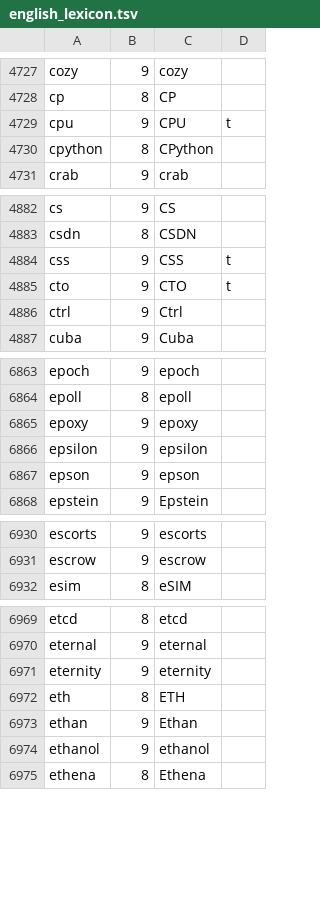
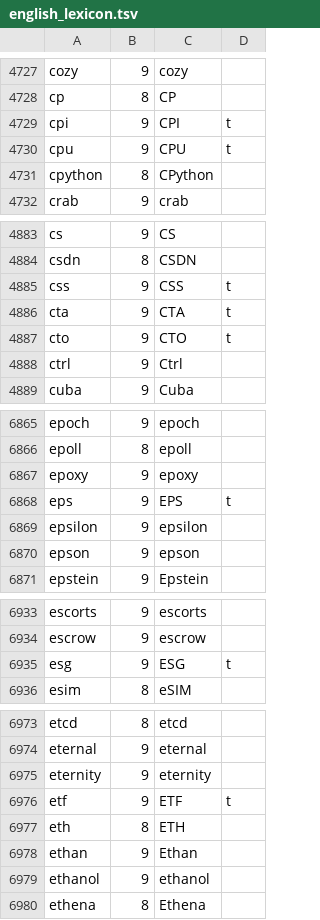
Before and after one commit to choicky/fcitx5-chinese-addons, a TSV file: im/pinyin/english_lexicon.tsv, drawn as a sheet; only a part is shown, gaps mark what is left out; the diff covers the shown part only; the diff names each change by its address in the sheet, - before the commit and + after, or states it on an @@ line.

```diff
--- a/im/pinyin/english_lexicon.tsv
+++ b/im/pinyin/english_lexicon.tsv
+row 4729: cpi | 9 | CPI | t
+row 4886: cta | 9 | CTA | t
+row 6868: eps | 9 | EPS | t
+row 6935: esg | 9 | ESG | t
+row 6976: etf | 9 | ETF | t
```
Also changed, not shown: 13 added rows and 4 edited cells elsewhere in this file, 3 other files.
